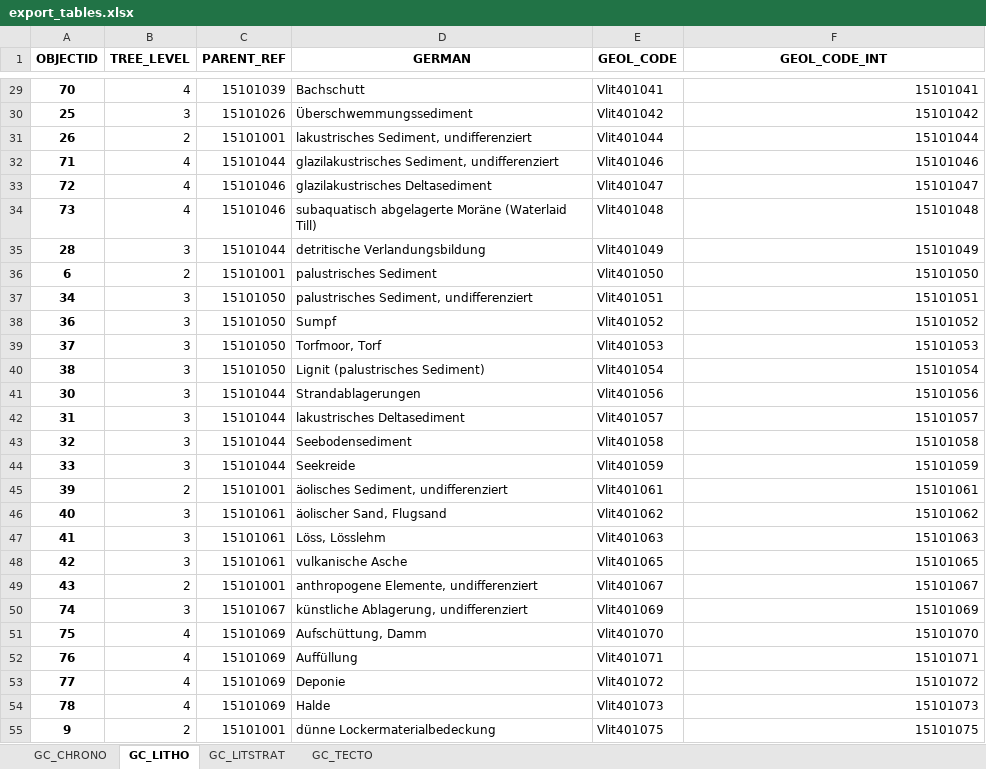
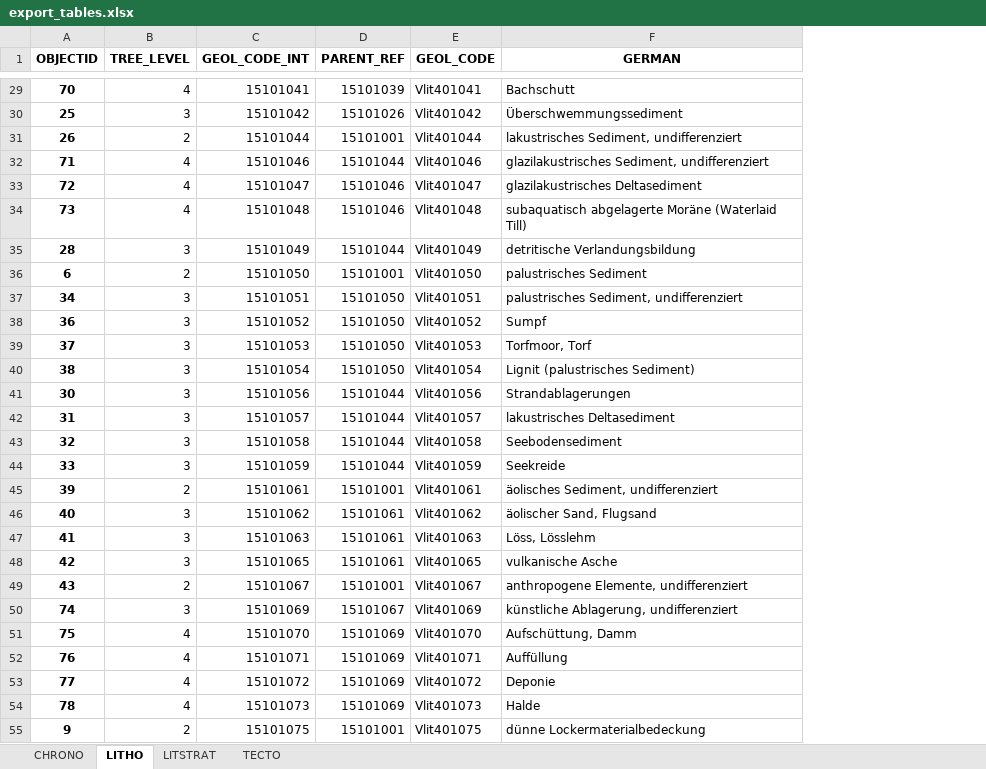
Before and after one commit to swisstopo/lg-geology-data-model, an Excel workbook: exports/export_tables.xlsx, sheet LITHO, drawn as a sheet; only a part is shown, gaps mark what is left out; values as stored, in another font and other column widths than the file's, no borders; removed rows and columns are numbered as before the commit, all else as after; the diff covers the shown part only; the diff names each change by its address in the sheet, - before the commit and + after, or states it on an @@ line.

```diff
--- a/exports/export_tables.xlsx (sheet LITHO)
+++ b/exports/export_tables.xlsx (sheet LITHO)
-sheet tab: GC_CHRONO
+sheet tab: CHRONO
-sheet tab: GC_LITHO
+sheet tab: LITHO
-sheet tab: GC_LITSTRAT
+sheet tab: LITSTRAT
-sheet tab: GC_TECTO
+sheet tab: TECTO
+column C (GEOL_CODE_INT), rows 29-55: 15101041 | 15101042 | 15101044 | 15101046 | 15101047 | 15101048 | 15101049 | 15101050 | 15101051 | 15101052 | 15101053 | 15101054 | 15101056 | 15101057 | 15101058 | 15101059 | 15101061 | 15101062 | 15101063 | 15101065 | 15101067 | 15101069 | 15101070 | 15101071 | 15101072 | 15101073 | 15101075
-column D (GERMAN), rows 29-55: Bachschutt | Überschwemmungssediment | lakustrisches Sediment, undifferenziert | glazilakustrisches Sediment, undifferenziert | glazilakustrisches Deltasediment | subaquatisch abgelagerte Moräne (Waterlaid Till) | detritische Verlandungsbildung | palustrisches Sediment | palustrisches Sediment, undifferenziert | Sumpf | Torfmoor, Torf | Lignit (palustrisches Sediment) | Strandablagerungen | lakustrisches Deltasediment | Seebodensediment | Seekreide | äolisches Sediment, undifferenziert | äolischer Sand, Flugsand | Löss, Lösslehm | vulkanische Asche | anthropogene Elemente, undifferenziert | künstliche Ablagerung, undifferenziert | Aufschüttung, Damm | Auffüllung | Deponie | Halde | dünne Lockermaterialbedeckung
-F1: GEOL_CODE_INT
+F1: GERMAN
-F29 (GERMAN): 15101041
+F29 (GERMAN): Bachschutt
-F30 (GERMAN): 15101042
+F30 (GERMAN): Überschwemmungssediment
-F31 (GERMAN): 15101044
+F31 (GERMAN): lakustrisches Sediment, undifferenziert
-F32 (GERMAN): 15101046
+F32 (GERMAN): glazilakustrisches Sediment, undifferenziert
-F33 (GERMAN): 15101047
+F33 (GERMAN): glazilakustrisches Deltasediment
-F34 (GERMAN): 15101048
+F34 (GERMAN): subaquatisch abgelagerte Moräne (Waterlaid Till)
-F35 (GERMAN): 15101049
+F35 (GERMAN): detritische Verlandungsbildung
-F36 (GERMAN): 15101050
+F36 (GERMAN): palustrisches Sediment
-F37 (GERMAN): 15101051
+F37 (GERMAN): palustrisches Sediment, undifferenziert
-F38 (GERMAN): 15101052
+F38 (GERMAN): Sumpf
-F39 (GERMAN): 15101053
+F39 (GERMAN): Torfmoor, Torf
-F40 (GERMAN): 15101054
+F40 (GERMAN): Lignit (palustrisches Sediment)
-F41 (GERMAN): 15101056
+F41 (GERMAN): Strandablagerungen
-F42 (GERMAN): 15101057
+F42 (GERMAN): lakustrisches Deltasediment
-F43 (GERMAN): 15101058
+F43 (GERMAN): Seebodensediment
-F44 (GERMAN): 15101059
+F44 (GERMAN): Seekreide
-F45 (GERMAN): 15101061
+F45 (GERMAN): äolisches Sediment, undifferenziert
-F46 (GERMAN): 15101062
+F46 (GERMAN): äolischer Sand, Flugsand
-F47 (GERMAN): 15101063
+F47 (GERMAN): Löss, Lösslehm
-F48 (GERMAN): 15101065
+F48 (GERMAN): vulkanische Asche
-F49 (GERMAN): 15101067
+F49 (GERMAN): anthropogene Elemente, undifferenziert
-F50 (GERMAN): 15101069
+F50 (GERMAN): künstliche Ablagerung, undifferenziert
-F51 (GERMAN): 15101070
+F51 (GERMAN): Aufschüttung, Damm
-F52 (GERMAN): 15101071
+F52 (GERMAN): Auffüllung
-F53 (GERMAN): 15101072
+F53 (GERMAN): Deponie
-F54 (GERMAN): 15101073
+F54 (GERMAN): Halde
-F55 (GERMAN): 15101075
+F55 (GERMAN): dünne Lockermaterialbedeckung
```
Also changed, not shown: 333 edited cells elsewhere in this sheet, sheet LITSTRAT, sheet TECTO, sheet CHRONO, 1 other file.
